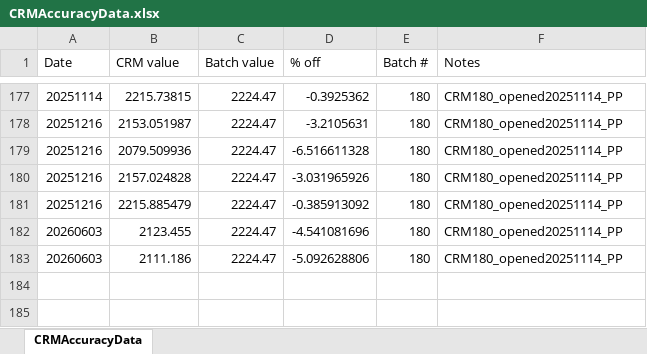
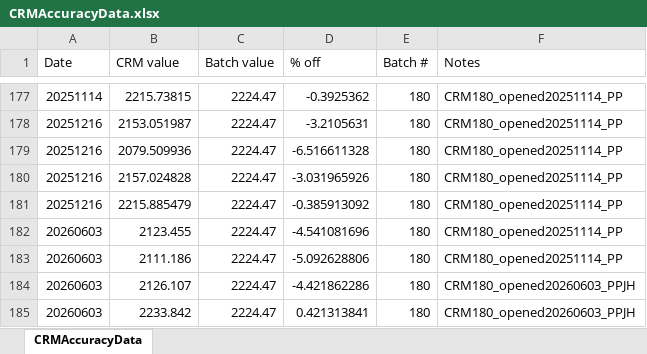
Before and after one commit to Putnam-Lab/Titrator, an Excel workbook: Data/CRMAccuracyData.xlsx, sheet CRMAccuracyData, drawn as a sheet; only a part is shown, gaps mark what is left out; values as stored, in another font and other column widths than the file's, no borders; the diff names each change by its address in the sheet, - before the commit and + after, or states it on an @@ line.

Commit message:
updating titrator data

```diff
--- a/Data/CRMAccuracyData.xlsx (sheet CRMAccuracyData)
+++ b/Data/CRMAccuracyData.xlsx (sheet CRMAccuracyData)
+row 184: 20260603 | 2126.107 | 2224.47 | -4.421862286 | 180 | CRM180_opened20260603_PPJH
+row 185: 20260603 | 2233.842 | 2224.47 | 0.421313841 | 180 | CRM180_opened20260603_PPJH
```
Also changed, not shown: 6 other files.
